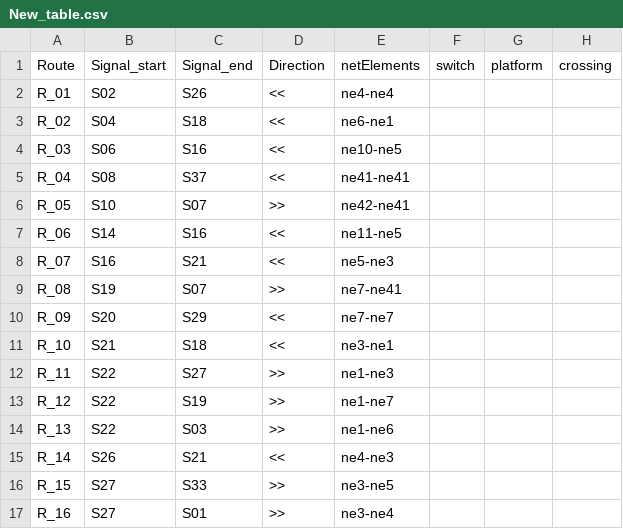
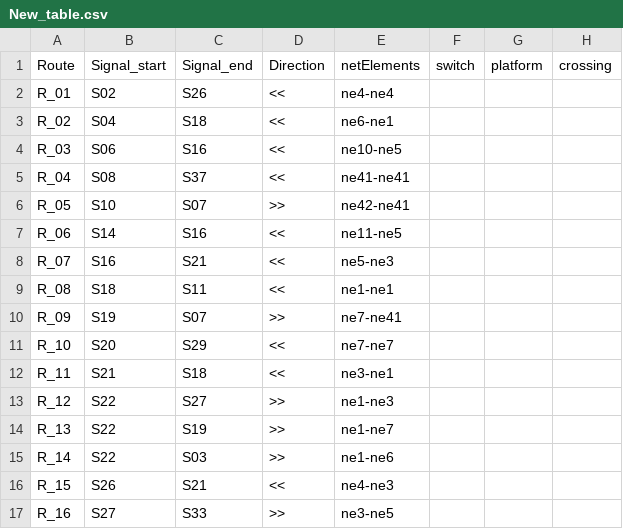
Before and after one commit to GICSAFePhD/RailML, a CSV file: Layouts/Example_6/New_table.csv, drawn as a sheet; only a part is shown; the diff covers the shown part only.

```diff
--- a/Layouts/Example_6/New_table.csv
+++ b/Layouts/Example_6/New_table.csv
@@ -8,10 +8,10 @@ R_06 , S14 , S16 , << , ne11-ne5 ,  ,  ,
 R_07 , S16 , S21 , << , ne5-ne3 ,  ,  ,
-R_08 , S19 , S07 , >> , ne7-ne41 ,  ,  ,
-R_09 , S20 , S29 , << , ne7-ne7 ,  ,  ,
-R_10 , S21 , S18 , << , ne3-ne1 ,  ,  ,
-R_11 , S22 , S27 , >> , ne1-ne3 ,  ,  ,
-R_12 , S22 , S19 , >> , ne1-ne7 ,  ,  ,
-R_13 , S22 , S03 , >> , ne1-ne6 ,  ,  ,
-R_14 , S26 , S21 , << , ne4-ne3 ,  ,  ,
-R_15 , S27 , S33 , >> , ne3-ne5 ,  ,  ,
-R_16 , S27 , S01 , >> , ne3-ne4 ,  ,  ,
+R_08 , S18 , S11 , << , ne1-ne1 ,  ,  ,
+R_09 , S19 , S07 , >> , ne7-ne41 ,  ,  ,
+R_10 , S20 , S29 , << , ne7-ne7 ,  ,  ,
+R_11 , S21 , S18 , << , ne3-ne1 ,  ,  ,
+R_12 , S22 , S27 , >> , ne1-ne3 ,  ,  ,
+R_13 , S22 , S19 , >> , ne1-ne7 ,  ,  ,
+R_14 , S22 , S03 , >> , ne1-ne6 ,  ,  ,
+R_15 , S26 , S21 , << , ne4-ne3 ,  ,  ,
+R_16 , S27 , S33 , >> , ne3-ne5 ,  ,  ,
```
Also changed, not shown: 1 added row and 19 edited cells elsewhere in this file, Layouts/Example_3/New_table.csv, Layouts/Example_4/New_table.csv, 15 other files.
